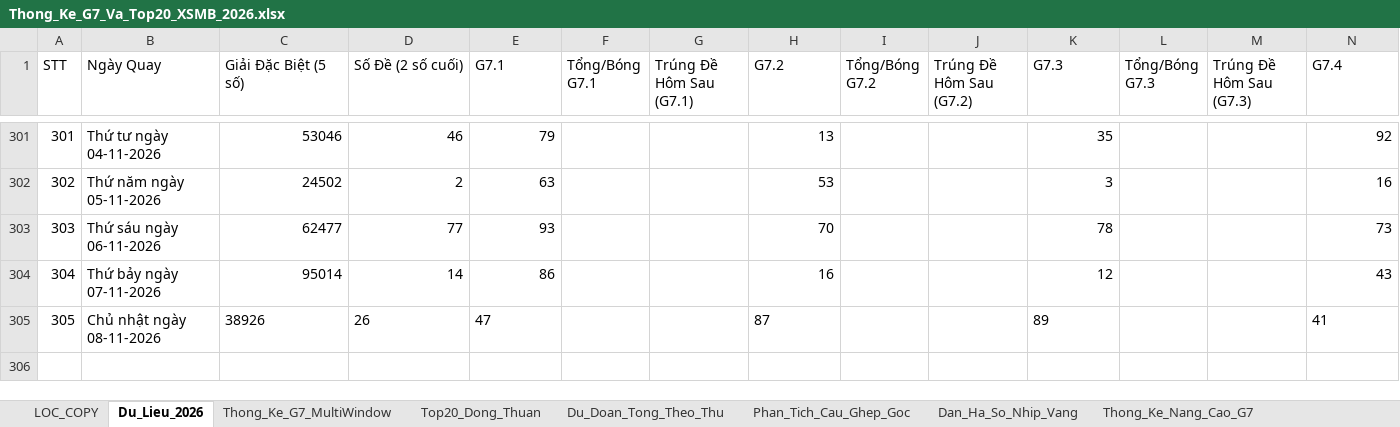
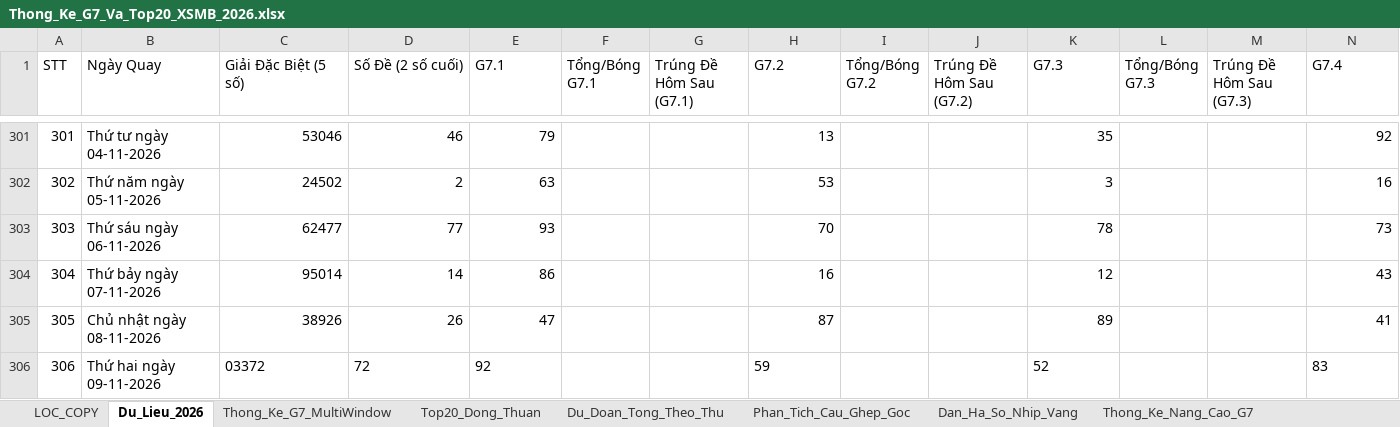
Before and after one commit to happiness2286-dot/57_up_to_75, an Excel workbook: Thong_Ke_G7_Va_Top20_XSMB_2026.xlsx, sheet Du_Lieu_2026, drawn as a sheet; only a part is shown, gaps mark what is left out; values as stored, in another font and other column widths than the file's, no borders; rows hold the shown columns only; the diff names each change by its address in the sheet, - before the commit and + after, or states it on an @@ line.

Commit message:
auto: Cap nhat ket qua XSMB ngay 09/11/2026 18:35 & cache-busting

```diff
--- a/Thong_Ke_G7_Va_Top20_XSMB_2026.xlsx (sheet Du_Lieu_2026)
+++ b/Thong_Ke_G7_Va_Top20_XSMB_2026.xlsx (sheet Du_Lieu_2026)
-C305:E305 alignment: left
+C305:E305 alignment: right
-H305 alignment: left
+H305 alignment: right
-K305 alignment: left
+K305 alignment: right
-N305 alignment: left
+N305 alignment: right
+row 306: 306 | Thứ hai ngày 09-11-2026 | 03372 | 72 | 92 |  |  | 59 |  |  | 52 |  |  | 83
```
Also changed, not shown: 6 other files.
